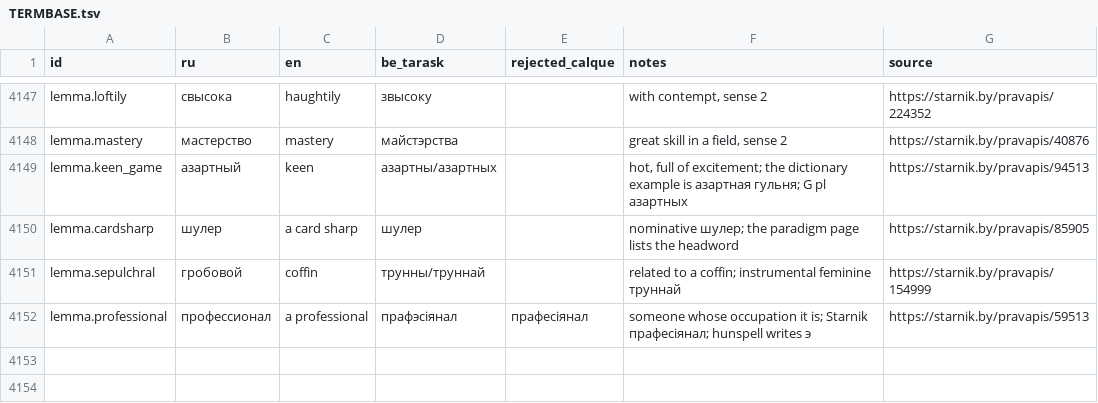
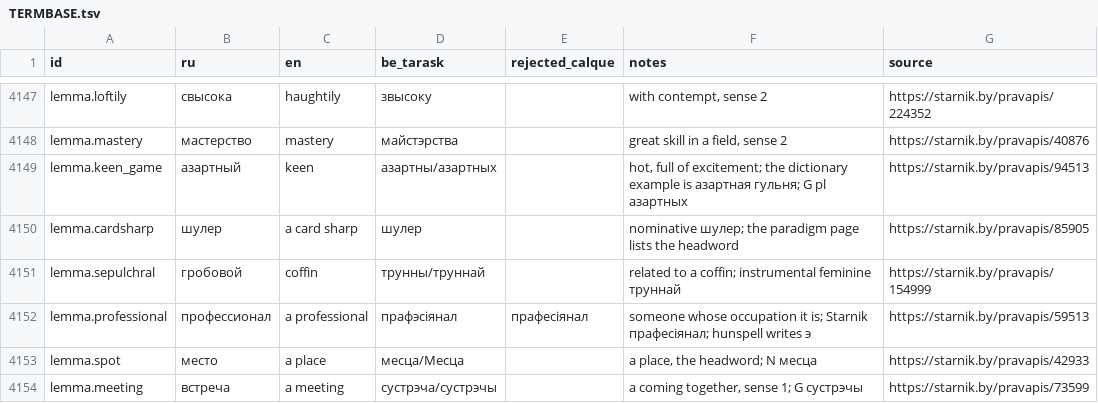
Before and after one commit to siarhei-zavadski/space-rangers-be-translation, a TSV file: TERMBASE.tsv, drawn as a sheet; only a part is shown, gaps mark what is left out.

```diff
--- a/TERMBASE.tsv
+++ b/TERMBASE.tsv
@@ -4152 +4152,3 @@ lemma.sepulchral	гробовой	coffin	трунны/труннай		related to
 lemma.professional	профессионал	a professional	прафэсіянал	прафесіянал	someone whose occupation it is; Starnik прафесіянал; hunspell writes э	https://starnik.by/pravapis/59513
+lemma.spot	место	a place	месца/Месца		a place, the headword; N месца	https://starnik.by/pravapis/42933
+lemma.meeting	встреча	a meeting	сустрэча/сустрэчы		a coming together, sense 1; G сустрэчы	https://starnik.by/pravapis/73599
```
Also changed, not shown: corpus/quests/Testing.qmm.tsv.
